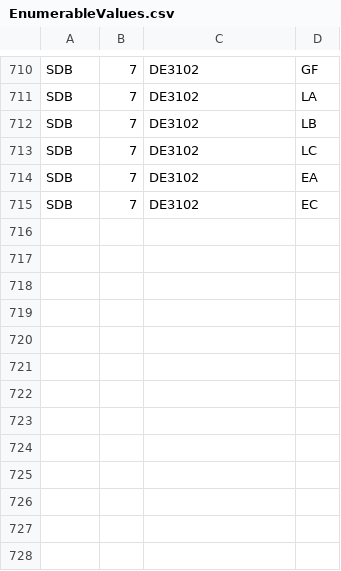
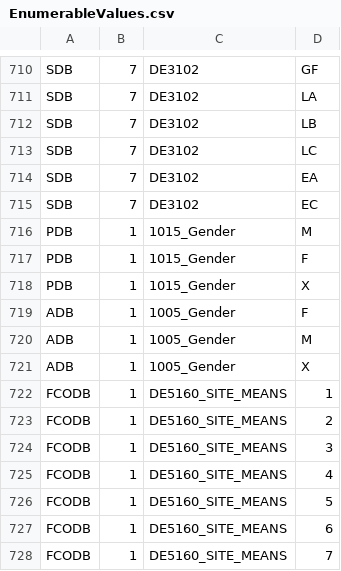
Before and after one commit to khas91/ProfilingProject, a CSV file: EnumerableValues.csv, drawn as a sheet; only a part is shown, gaps mark what is left out.

```diff
--- a/EnumerableValues.csv
+++ b/EnumerableValues.csv
@@ -715 +715,14 @@ SDB,7,DE3102,EA
 SDB,7,DE3102,EC
+PDB,1,1015_Gender,M
+PDB,1,1015_Gender,F
+PDB,1,1015_Gender,X
+ADB,1,1005_Gender,F
+ADB,1,1005_Gender,M
+ADB,1,1005_Gender,X
+FCODB,1,DE5160_SITE_MEANS,1
+FCODB,1,DE5160_SITE_MEANS,2
+FCODB,1,DE5160_SITE_MEANS,3
+FCODB,1,DE5160_SITE_MEANS,4
+FCODB,1,DE5160_SITE_MEANS,5
+FCODB,1,DE5160_SITE_MEANS,6
+FCODB,1,DE5160_SITE_MEANS,7
```
Also changed, not shown: AggregateStatistics.csv, 3 other files.
